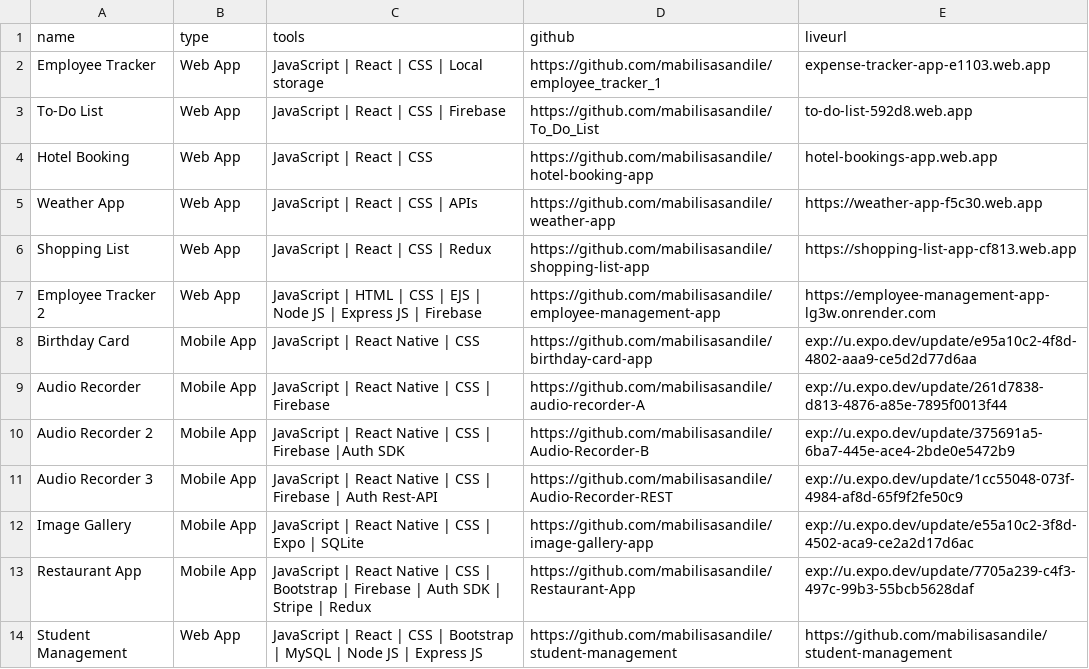
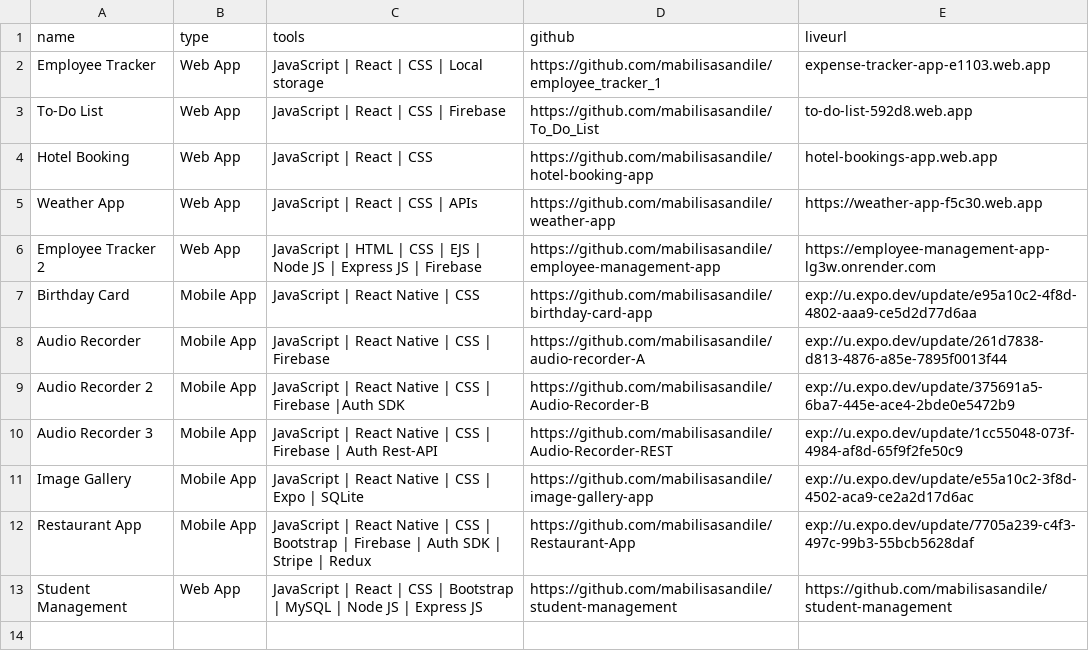
Before and after one commit to mabilisasandile/html-css-js-portfolio-web, a CSV file: Projects.csv, drawn as a sheet; the diff names each change by its address in the sheet, - before the commit and + after, or states it on an @@ line.

```diff
--- a/Projects.csv
+++ b/Projects.csv
-row 6: Shopping List | Web App | JavaScript | React | CSS | Redux | https://github.com/mabilisasandile/shopping-list-app | https://shopping-list-app-cf813.web.app
```
Also changed, not shown: 3 other files.
